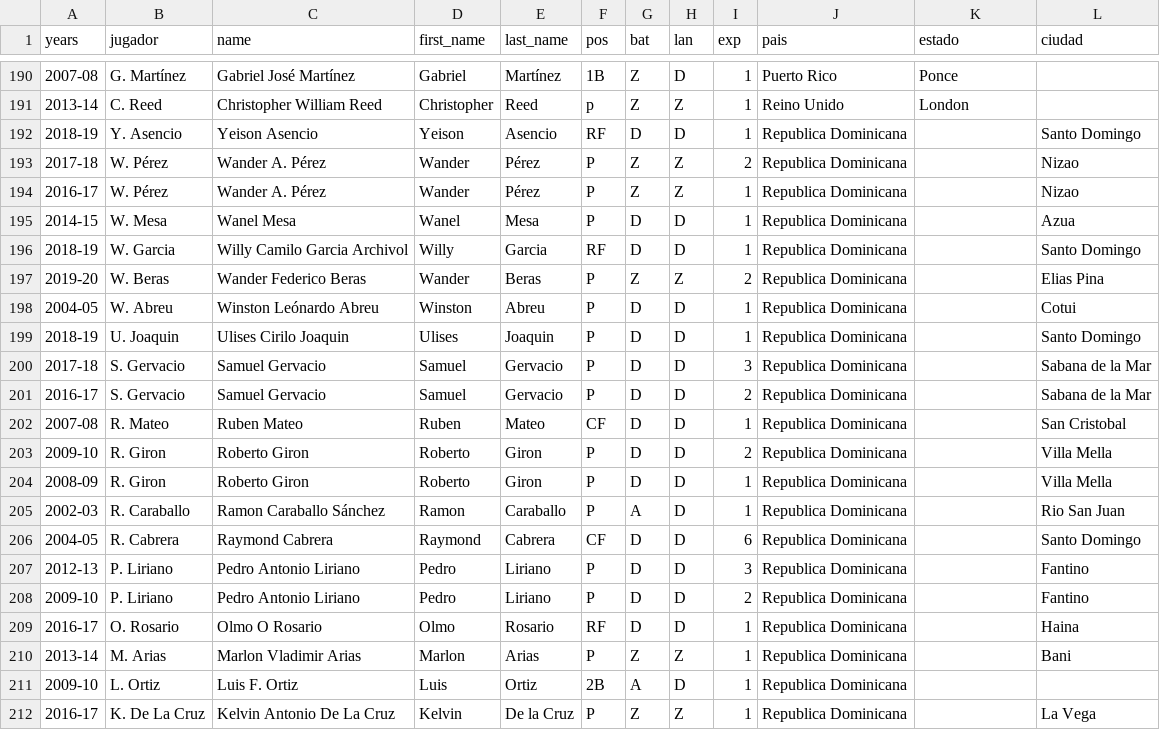
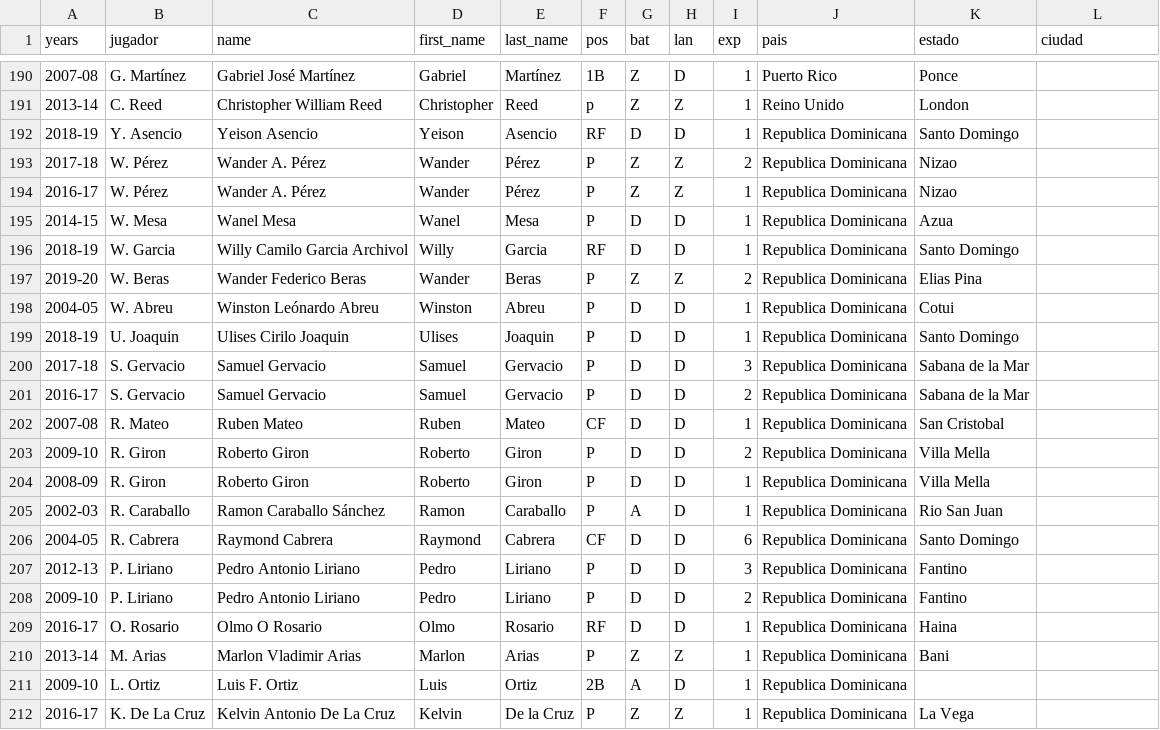
Before and after one commit to rubencholop/historic-tlg, a CSV file: data/rosters_clean.csv, drawn as a sheet; only a part is shown, gaps mark what is left out; the diff covers the shown part only.

```diff
--- a/data/rosters_clean.csv
+++ b/data/rosters_clean.csv
@@ -191,22 +191,22 @@ years,jugador,name,first_name,last_name,pos,bat,lan,exp,pais,estado,ciudad
 2013-14,C. Reed,Christopher William Reed,Christopher,Reed,p,Z,Z,1,Reino Unido,London,
-2018-19,Y. Asencio,Yeison Asencio,Yeison,Asencio,RF,D,D,1,Republica Dominicana,,Santo Domingo
-2017-18,W. Pérez,Wander A. Pérez,Wander,Pérez,P,Z,Z,2,Republica Dominicana,,Nizao
-2016-17,W. Pérez,Wander A. Pérez,Wander,Pérez,P,Z,Z,1,Republica Dominicana,,Nizao
-2014-15,W. Mesa,Wanel Mesa,Wanel,Mesa,P,D,D,1,Republica Dominicana,,Azua
-2018-19,W. Garcia,Willy Camilo Garcia Archivol,Willy,Garcia,RF,D,D,1,Republica Dominicana,,Santo Domingo
-2019-20,W. Beras,Wander Federico Beras,Wander,Beras,P,Z,Z,2,Republica Dominicana,,Elias Pina
-2004-05,W. Abreu,Winston Leónardo Abreu,Winston,Abreu,P,D,D,1,Republica Dominicana,,Cotui
-2018-19,U. Joaquin,Ulises Cirilo Joaquin,Ulises,Joaquin,P,D,D,1,Republica Dominicana,,Santo Domingo
-2017-18,S. Gervacio,Samuel Gervacio,Samuel,Gervacio,P,D,D,3,Republica Dominicana,,Sabana de la Mar
-2016-17,S. Gervacio,Samuel Gervacio,Samuel,Gervacio,P,D,D,2,Republica Dominicana,,Sabana de la Mar
-2007-08,R. Mateo,Ruben Mateo,Ruben,Mateo,CF,D,D,1,Republica Dominicana,,San Cristobal
-2009-10,R. Giron,Roberto Giron,Roberto,Giron,P,D,D,2,Republica Dominicana,,Villa Mella
-2008-09,R. Giron,Roberto Giron,Roberto,Giron,P,D,D,1,Republica Dominicana,,Villa Mella
-2002-03,R. Caraballo,Ramon Caraballo Sánchez,Ramon,Caraballo,P,A,D,1,Republica Dominicana,,Rio San Juan
-2004-05,R. Cabrera,Raymond Cabrera,Raymond,Cabrera,CF,D,D,6,Republica Dominicana,,Santo Domingo
-2012-13,P. Liriano,Pedro Antonio Liriano,Pedro,Liriano,P,D,D,3,Republica Dominicana,,Fantino
-2009-10,P. Liriano,Pedro Antonio Liriano,Pedro,Liriano,P,D,D,2,Republica Dominicana,,Fantino
-2016-17,O. Rosario,Olmo O Rosario,Olmo,Rosario,RF,D,D,1,Republica Dominicana,,Haina
-2013-14,M. Arias,Marlon Vladimir Arias,Marlon,Arias,P,Z,Z,1,Republica Dominicana,,Bani
+2018-19,Y. Asencio,Yeison Asencio,Yeison,Asencio,RF,D,D,1,Republica Dominicana,Santo Domingo,
+2017-18,W. Pérez,Wander A. Pérez,Wander,Pérez,P,Z,Z,2,Republica Dominicana,Nizao,
+2016-17,W. Pérez,Wander A. Pérez,Wander,Pérez,P,Z,Z,1,Republica Dominicana,Nizao,
+2014-15,W. Mesa,Wanel Mesa,Wanel,Mesa,P,D,D,1,Republica Dominicana,Azua,
+2018-19,W. Garcia,Willy Camilo Garcia Archivol,Willy,Garcia,RF,D,D,1,Republica Dominicana,Santo Domingo,
+2019-20,W. Beras,Wander Federico Beras,Wander,Beras,P,Z,Z,2,Republica Dominicana,Elias Pina,
+2004-05,W. Abreu,Winston Leónardo Abreu,Winston,Abreu,P,D,D,1,Republica Dominicana,Cotui,
+2018-19,U. Joaquin,Ulises Cirilo Joaquin,Ulises,Joaquin,P,D,D,1,Republica Dominicana,Santo Domingo,
+2017-18,S. Gervacio,Samuel Gervacio,Samuel,Gervacio,P,D,D,3,Republica Dominicana,Sabana de la Mar,
+2016-17,S. Gervacio,Samuel Gervacio,Samuel,Gervacio,P,D,D,2,Republica Dominicana,Sabana de la Mar,
+2007-08,R. Mateo,Ruben Mateo,Ruben,Mateo,CF,D,D,1,Republica Dominicana,San Cristobal,
+2009-10,R. Giron,Roberto Giron,Roberto,Giron,P,D,D,2,Republica Dominicana,Villa Mella,
+2008-09,R. Giron,Roberto Giron,Roberto,Giron,P,D,D,1,Republica Dominicana,Villa Mella,
+2002-03,R. Caraballo,Ramon Caraballo Sánchez,Ramon,Caraballo,P,A,D,1,Republica Dominicana,Rio San Juan,
+2004-05,R. Cabrera,Raymond Cabrera,Raymond,Cabrera,CF,D,D,6,Republica Dominicana,Santo Domingo,
+2012-13,P. Liriano,Pedro Antonio Liriano,Pedro,Liriano,P,D,D,3,Republica Dominicana,Fantino,
+2009-10,P. Liriano,Pedro Antonio Liriano,Pedro,Liriano,P,D,D,2,Republica Dominicana,Fantino,
+2016-17,O. Rosario,Olmo O Rosario,Olmo,Rosario,RF,D,D,1,Republica Dominicana,Haina,
+2013-14,M. Arias,Marlon Vladimir Arias,Marlon,Arias,P,Z,Z,1,Republica Dominicana,Bani,
 2009-10,L. Ortiz,Luis F. Ortiz,Luis,Ortiz,2B,A,D,1,Republica Dominicana,,
-2016-17,K. De La Cruz,Kelvin Antonio De La Cruz,Kelvin,De la Cruz,P,Z,Z,1,Republica Dominicana,,La Vega
+2016-17,K. De La Cruz,Kelvin Antonio De La Cruz,Kelvin,De la Cruz,P,Z,Z,1,Republica Dominicana,La Vega,
```
Also changed, not shown: 53 edited cells elsewhere in this file, data/pitching_reseason.csv, 1 other file.
